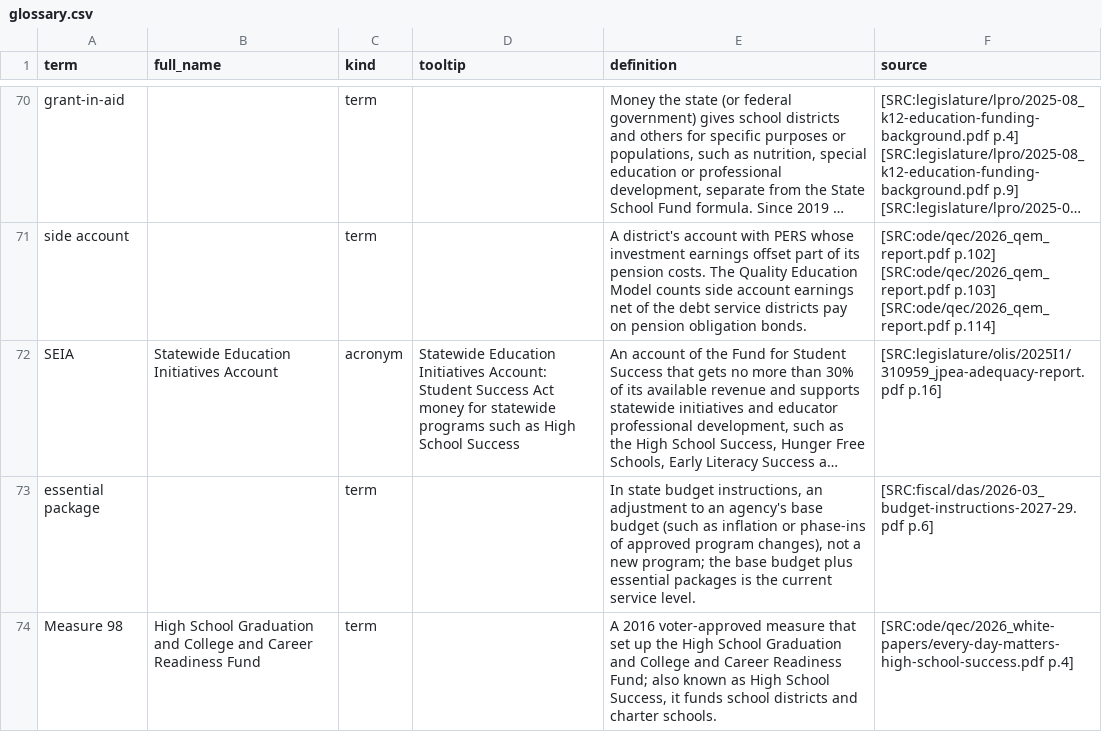
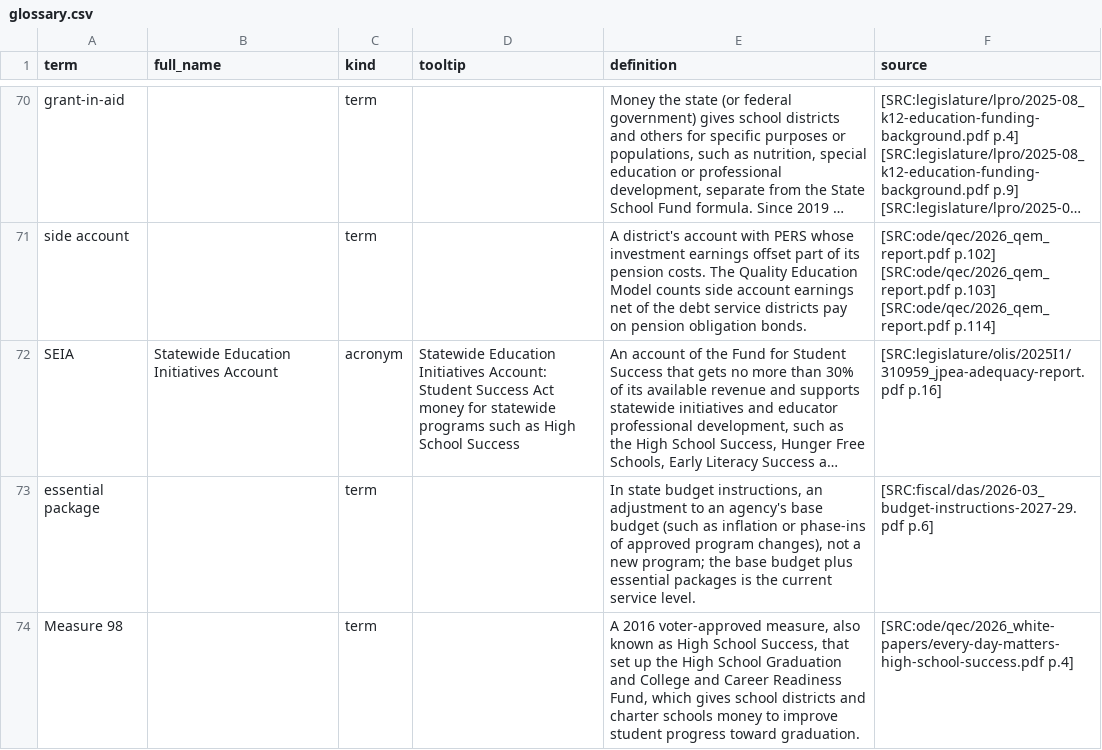
Before and after one commit to pietvanzoen/fund-oregon-schools, a CSV file: analysis/glossary.csv, drawn as a sheet; only a part is shown, gaps mark what is left out; long unchanged cells end in …; the diff names each change by its address in the sheet, - before the commit and + after, or states it on an @@ line.

```diff
--- a/analysis/glossary.csv
+++ b/analysis/glossary.csv
-B74 (full_name): High School Graduation and College and Career Readiness Fund
+B74 (full_name): (empty)
-E74 (definition): …2016 voter-approved measure that set up the High School Graduation and College and Career Readiness Fund; also known as High School Success, it funds school districts and charter schools.
+E74 (definition): …2016 voter-approved measure, also known as High School Success, that set up the High School Graduation and College and Career Readiness Fund, which gives school districts and charter schools money to improve student progress toward graduation.
```
Also changed, not shown: analysis/derived/virtual_charters.csv, analysis/updates.csv, 2 other files.
